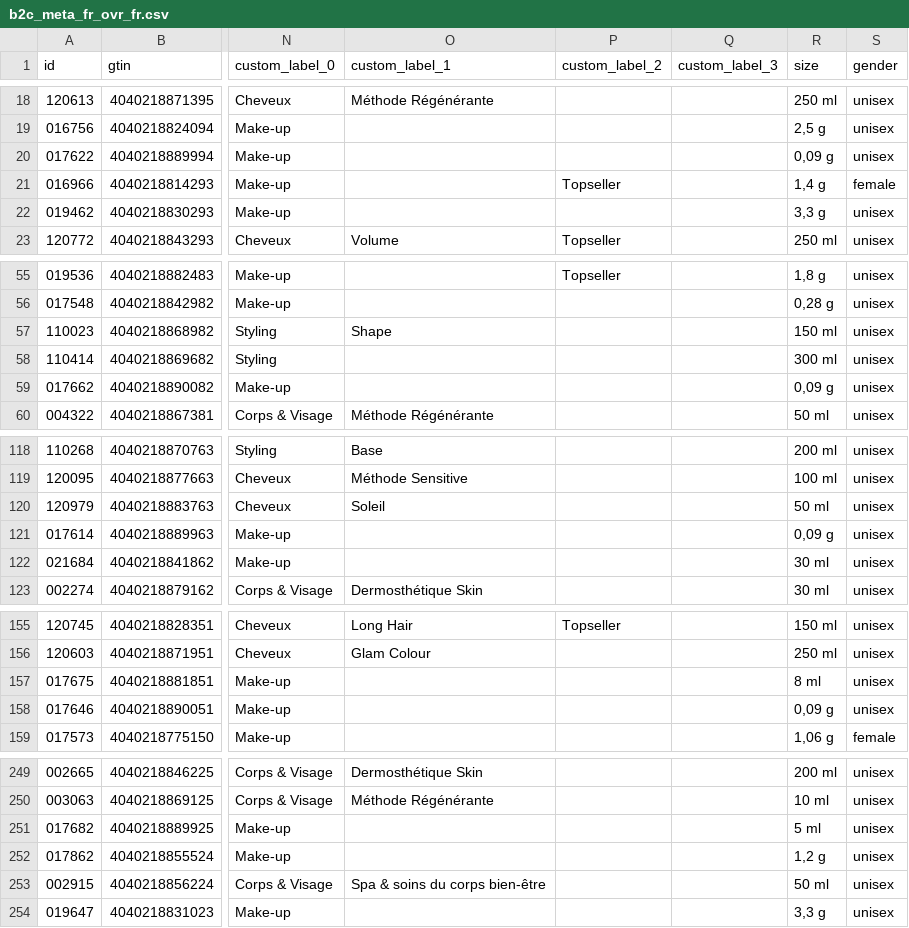
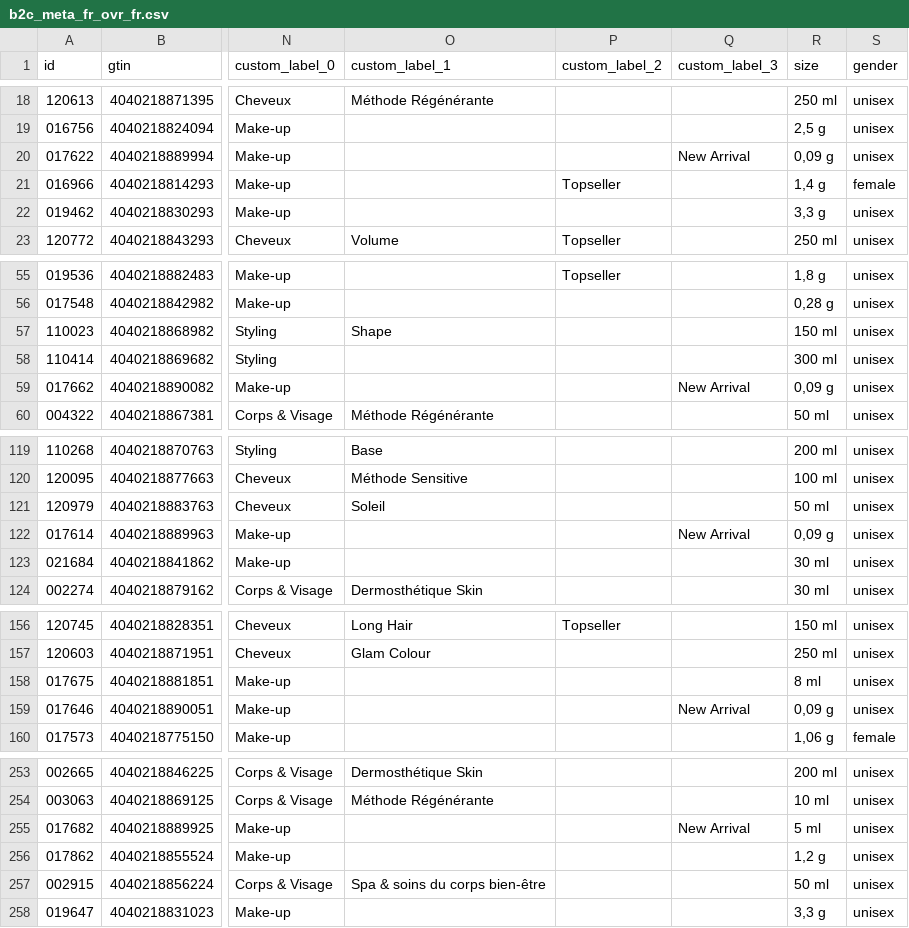
Before and after one commit to labiosthetique/public-csv, a CSV file: feed/b2c_meta_fr_ovr_fr.csv, drawn as a sheet; only a part is shown, gaps mark what is left out; addresses are those after the commit; the diff covers the shown part only; the diff names each change by its address in the sheet, - before the commit and + after, or states it on an @@ line.

```diff
--- a/feed/b2c_meta_fr_ovr_fr.csv
+++ b/feed/b2c_meta_fr_ovr_fr.csv
-Q20 (custom_label_3): (empty)
+Q20 (custom_label_3): New Arrival
-Q59 (custom_label_3): (empty)
+Q59 (custom_label_3): New Arrival
-Q122 (custom_label_3): (empty)
+Q122 (custom_label_3): New Arrival
-Q159 (custom_label_3): (empty)
+Q159 (custom_label_3): New Arrival
-Q255 (custom_label_3): (empty)
+Q255 (custom_label_3): New Arrival
```
Also changed, not shown: 5 added rows and 1 edited cell elsewhere in this file, feed/b2c_meta_fr_ovr_fr_xx.csv, feed/b2c_peerius_at.csv, 43 other files.
